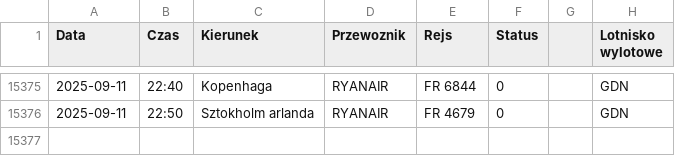
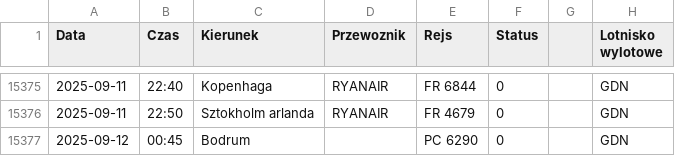
Before and after one commit to dariazielinska/departures-scraper, a CSV file: scraper/scraper_output/tabela_odlotow_GDN.csv, drawn as a sheet; only a part is shown, gaps mark what is left out.

```diff
--- a/scraper/scraper_output/tabela_odlotow_GDN.csv
+++ b/scraper/scraper_output/tabela_odlotow_GDN.csv
@@ -15376 +15376,2 @@ Data;Czas;Kierunek;Przewoznik;Rejs;Status;;Lotnisko wylotowe
 2025-09-11;22:50;Sztokholm arlanda;RYANAIR;FR 4679;0;;"GDN"
+2025-09-12;00:45;Bodrum;;PC 6290;0;;"GDN"
```
Also changed, not shown: scraper/scraper_output/tabela_odlotow_KTW.csv, scraper/scraper_output/tabela_odlotow_POZ.csv, 1 other file.
